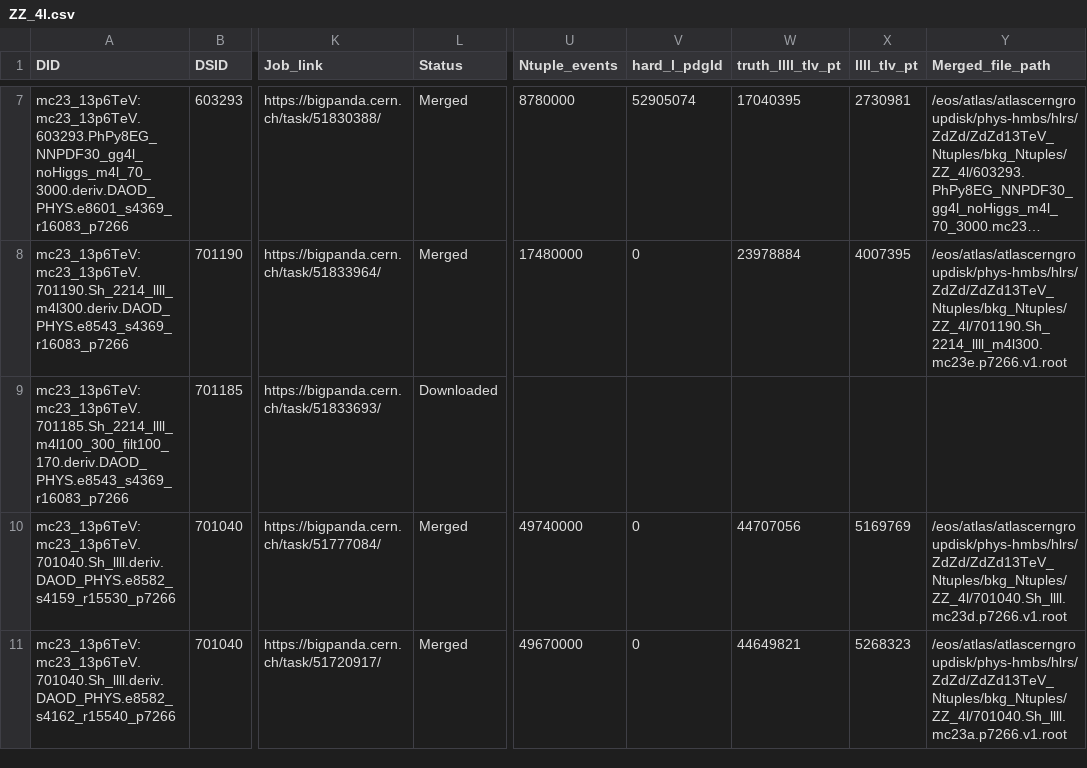
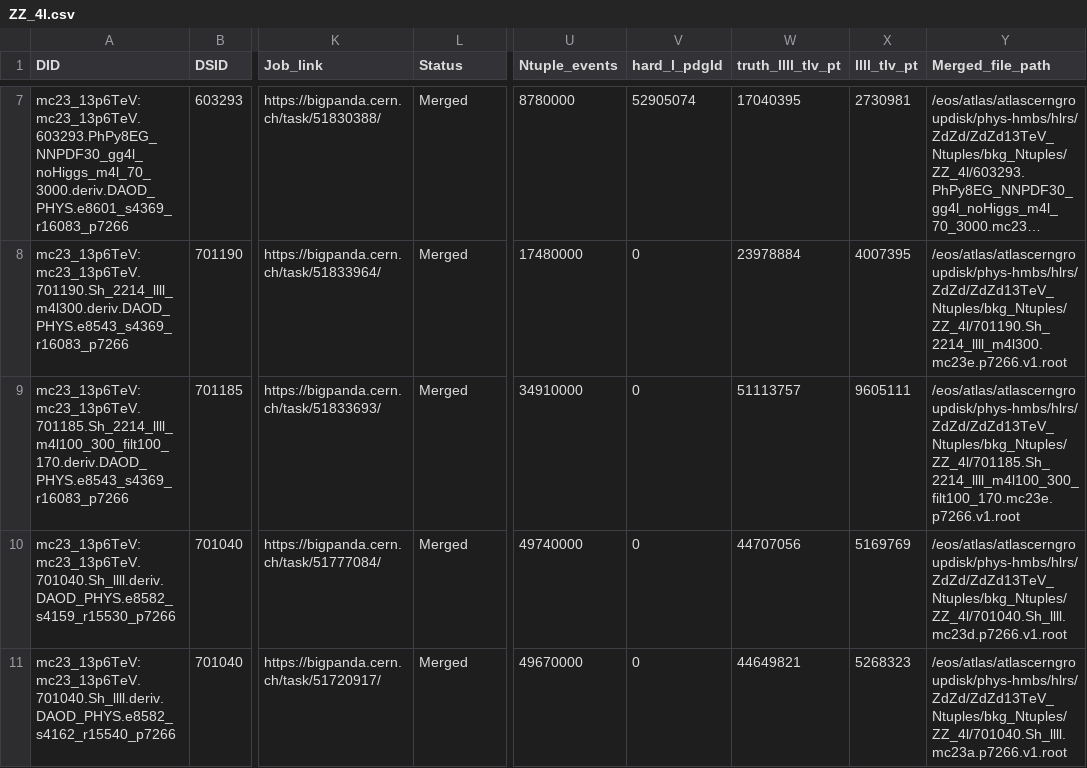
Before and after one commit to rsamconn/ZdZd_R3_production, a CSV file: data/ZZ_4l.csv, drawn as a sheet; only a part is shown, gaps mark what is left out; long unchanged cells end in …; the diff names each change by its address in the sheet, - before the commit and + after, or states it on an @@ line.

```diff
--- a/data/ZZ_4l.csv
+++ b/data/ZZ_4l.csv
-L9 (Status): Downloaded
+L9 (Status): Merged
-U9 (Ntuple_events): (empty)
+U9 (Ntuple_events): 34910000
-V9 (hard_l_pdgId): (empty)
+V9 (hard_l_pdgId): 0
-W9 (truth_llll_tlv_pt): (empty)
+W9 (truth_llll_tlv_pt): 51113757
-X9 (llll_tlv_pt): (empty)
+X9 (llll_tlv_pt): 9605111
-Y9 (Merged_file_path): (empty)
+Y9 (Merged_file_path): /eos/atlas/atlascerngroupdisk/phys-hmbs/hlrs/ZdZd/ZdZd13TeV_Ntuples/bkg_Ntuples/ZZ_4l/701185.Sh_2214_llll_m4l100_300_filt100_170.mc23e.p7266.v1.root
```
Also changed, not shown: data/Tribosons.csv.
